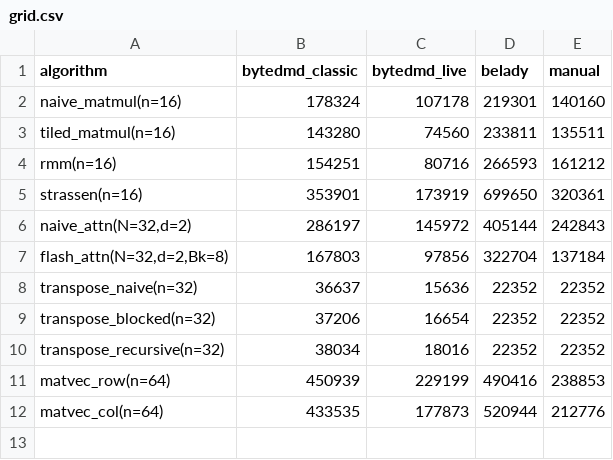
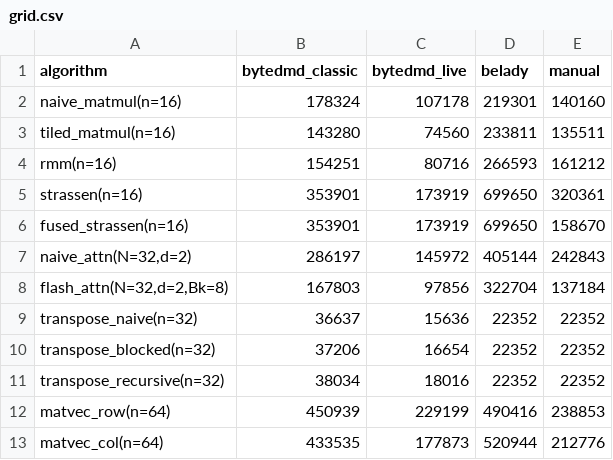
Before and after one commit to cybertronai/ByteDMD, a CSV file: experiments/grid/grid.csv, drawn as a sheet.

```diff
--- a/experiments/grid/grid.csv
+++ b/experiments/grid/grid.csv
@@ -5,2 +5,3 @@ rmm(n=16),154251,80716,266593,161212
 strassen(n=16),353901,173919,699650,320361
+fused_strassen(n=16),353901,173919,699650,158670
 "naive_attn(N=32,d=2)",286197,145972,405144,242843
```
Also changed, not shown: 4 other files.
